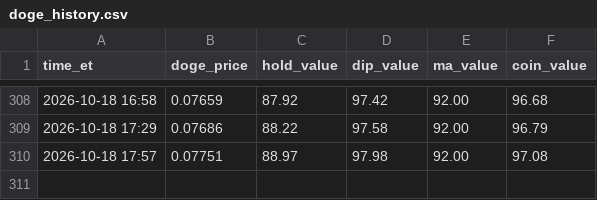
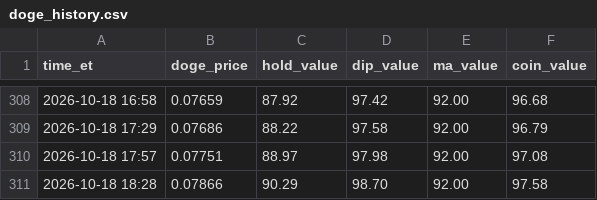
Before and after one commit to thinkmeek-dotcom/seat-watch, a CSV file: doge_history.csv, drawn as a sheet; only a part is shown, gaps mark what is left out.

Commit message:
Doge bot update

```diff
--- a/doge_history.csv
+++ b/doge_history.csv
@@ -310 +310,2 @@ time_et,doge_price,hold_value,dip_value,ma_value,coin_value
 2026-10-18 17:57,0.07751,88.97,97.98,92.00,97.08
+2026-10-18 18:28,0.07866,90.29,98.70,92.00,97.58
```
Also changed, not shown: 1 other file.
